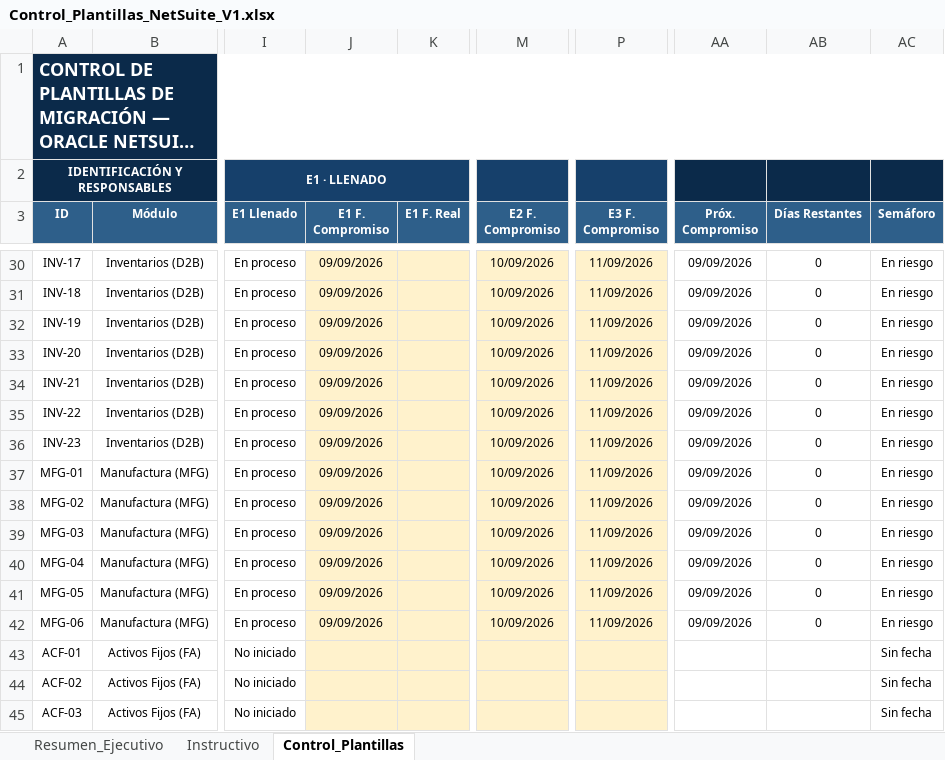
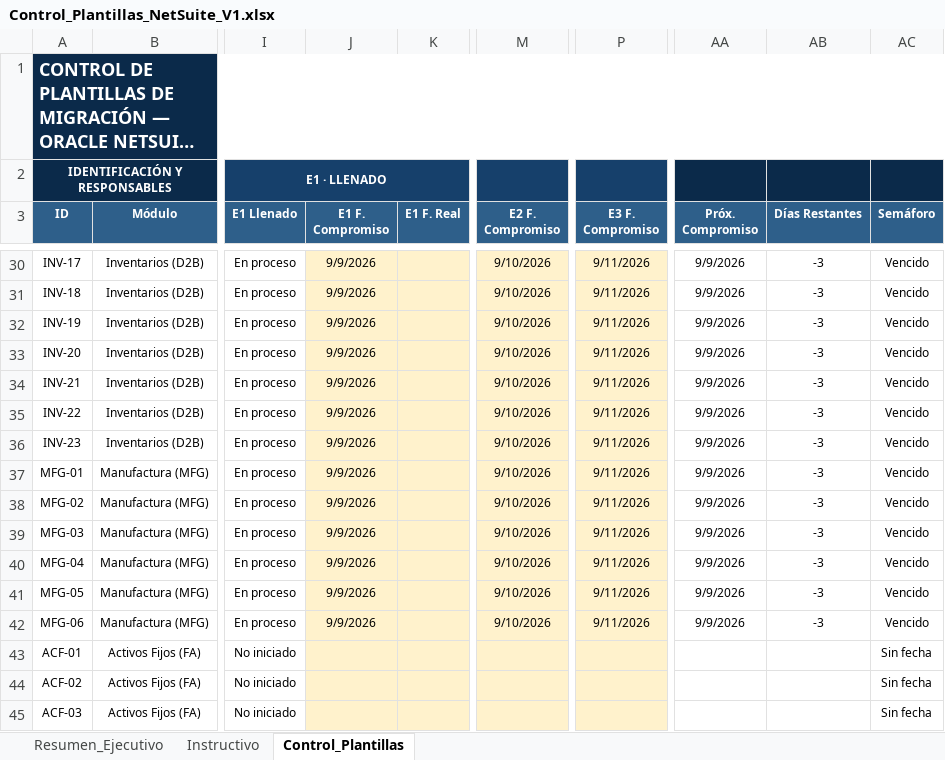
Before and after one commit to cateladino/tablero-plantillas-oracle, an Excel workbook: datos/Control_Plantillas_NetSuite_V1.xlsx, sheet Control_Plantillas, drawn as a sheet; only a part is shown, gaps mark what is left out; long unchanged cells end in …; values as stored, in another font and other column widths than the file's, no borders; charts and pictures and conditional formats not drawn; the diff covers the shown part only; the diff names each change by its address in the sheet, - before the commit and + after, or states it on an @@ line.

```diff
--- a/datos/Control_Plantillas_NetSuite_V1.xlsx (sheet Control_Plantillas)
+++ b/datos/Control_Plantillas_NetSuite_V1.xlsx (sheet Control_Plantillas)
-J30:J42 (E1 F. Compromiso): 09/09/2026
+J30:J42 (E1 F. Compromiso): 9/9/2026
-M30:M42 (E2 F. Compromiso): 10/09/2026
+M30:M42 (E2 F. Compromiso): 9/10/2026
-P30:P42 (E3 F. Compromiso): 11/09/2026
+P30:P42 (E3 F. Compromiso): 9/11/2026
-AA30:AA42 (Próx. Compromiso): 09/09/2026
+AA30:AA42 (Próx. Compromiso): 9/9/2026
-AB30:AB42 (Días Restantes): 0
+AB30:AB42 (Días Restantes): -3
-AC30:AC42 (Semáforo): En riesgo
+AC30:AC42 (Semáforo): Vencido
```
Also changed, not shown: 137 edited cells elsewhere in this sheet, sheet Resumen_Ejecutivo, charts or pictures.
